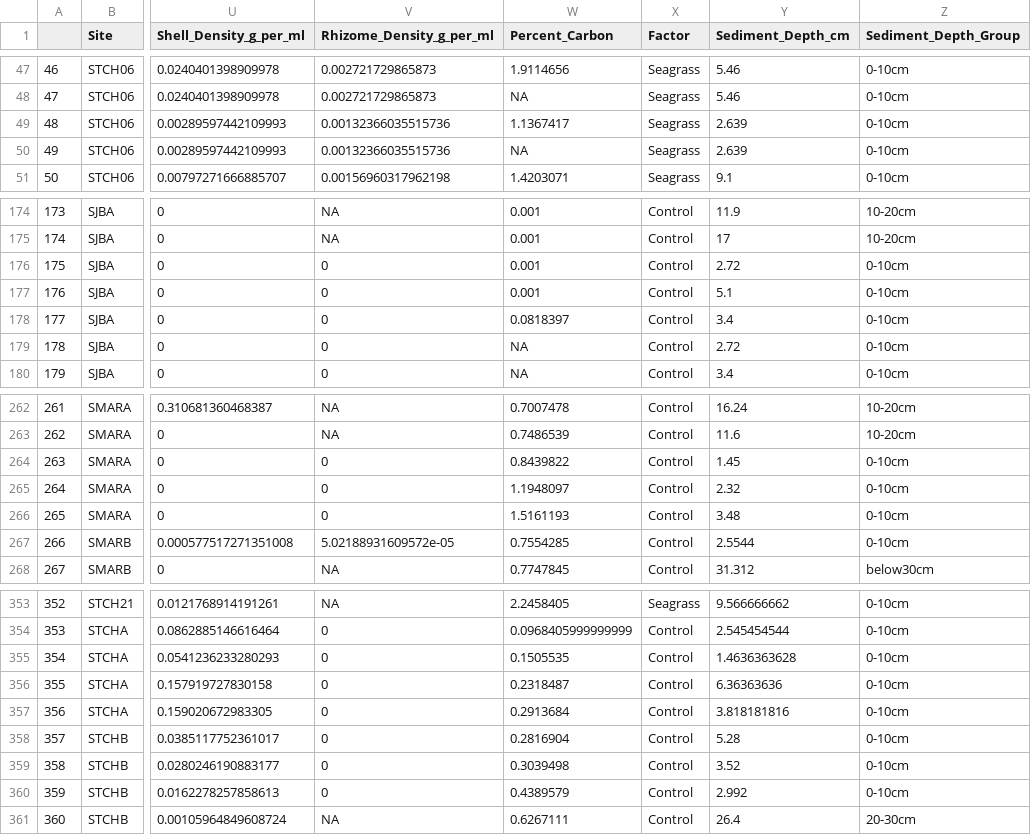
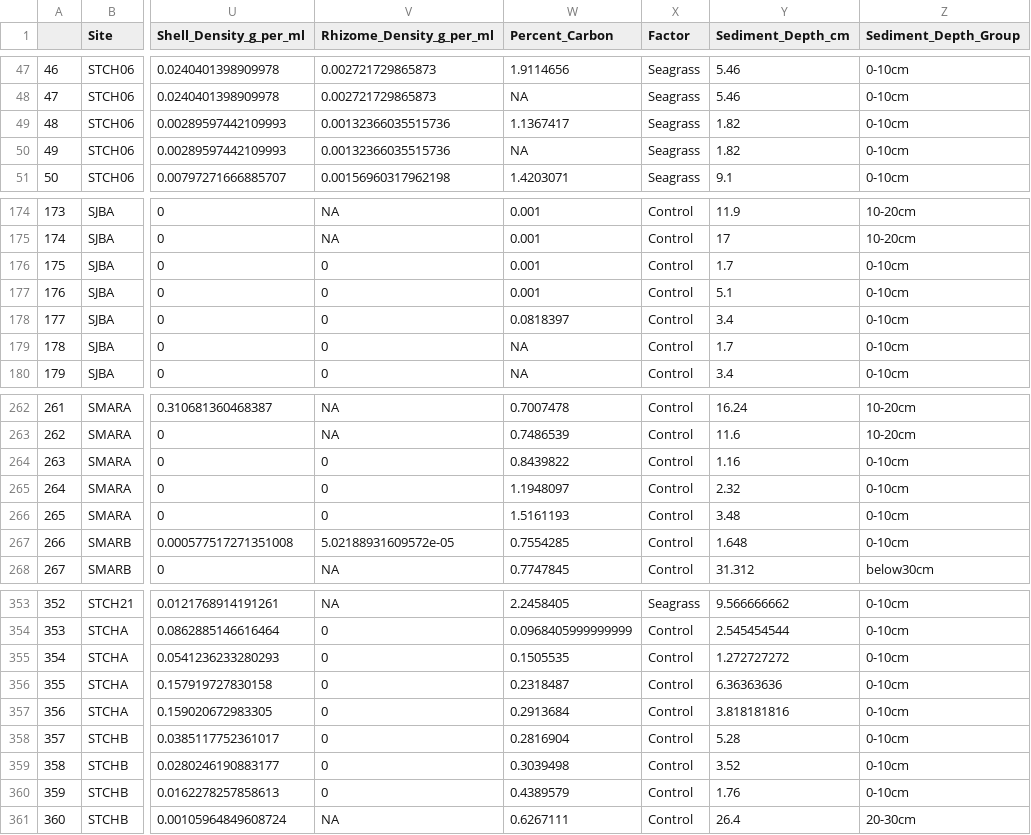
Before and after one commit to jennmchenry1/Modeling-Spatial-Variability-of-Ecosystem-Services-from-Seagrass-Beds, a CSV file: data_output/LOI_Data_version_QAQC_03_18_2020.csv, drawn as a sheet; only a part is shown, gaps mark what is left out; the diff covers the shown part only; the diff names each change by its address in the sheet, - before the commit and + after, or states it on an @@ line.

```diff
--- a/data_output/LOI_Data_version_QAQC_03_18_2020.csv
+++ b/data_output/LOI_Data_version_QAQC_03_18_2020.csv
-Y49:Y50 (Sediment_Depth_cm): 2.639
+Y49:Y50 (Sediment_Depth_cm): 1.82
-Y176 (Sediment_Depth_cm): 2.72
+Y176 (Sediment_Depth_cm): 1.7
-Y179 (Sediment_Depth_cm): 2.72
+Y179 (Sediment_Depth_cm): 1.7
-Y264 (Sediment_Depth_cm): 1.45
+Y264 (Sediment_Depth_cm): 1.16
-Y267 (Sediment_Depth_cm): 2.5544
+Y267 (Sediment_Depth_cm): 1.648
-Y355 (Sediment_Depth_cm): 1.4636363628
+Y355 (Sediment_Depth_cm): 1.272727272
-Y360 (Sediment_Depth_cm): 2.992
+Y360 (Sediment_Depth_cm): 1.76
```
Also changed, not shown: 84 edited cells elsewhere in this file, data/Carbon/LOI_Data_version_03_18_2021.csv, data_output/BlueCarbon_QAQC.csv, 2 other files.
